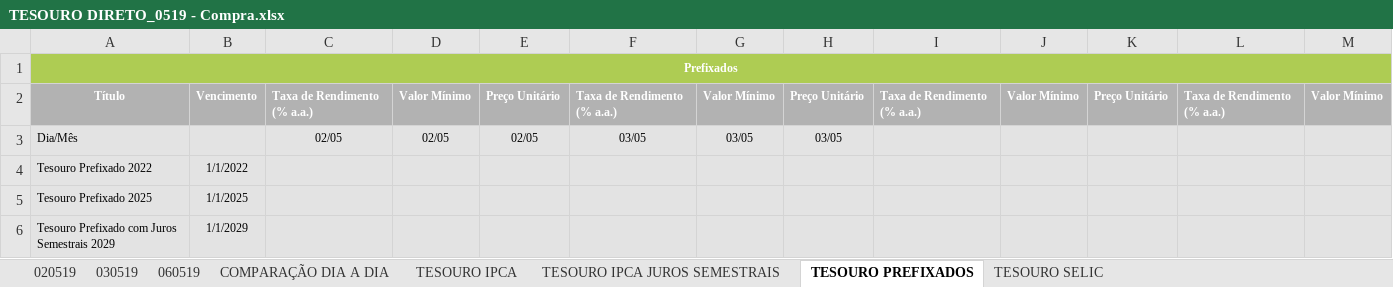
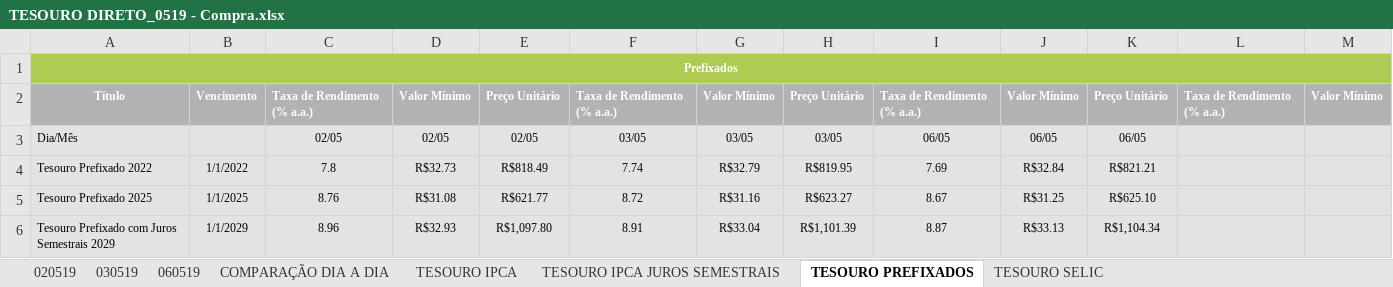
Before and after one commit to azevedols/tesourodireto, an Excel workbook: TESOURO DIRETO_0519 - Compra.xlsx, sheet TESOURO PREFIXADOS, drawn as a sheet; only a part is shown; values as stored, in another font and other column widths than the file's, no borders; charts and pictures not drawn; the diff names each change by its address in the sheet, - before the commit and + after, or states it on an @@ line.

```diff
--- a/TESOURO DIRETO_0519 - Compra.xlsx (sheet TESOURO PREFIXADOS)
+++ b/TESOURO DIRETO_0519 - Compra.xlsx (sheet TESOURO PREFIXADOS)
-I3: (empty)
+I3: 06/05
-J3: (empty)
+J3: 06/05
-K3: (empty)
+K3: 06/05
-C4: (empty)
+C4: 7.8
-D4: (empty)
+D4: R$32.73
-E4: (empty)
+E4: R$818.49
-F4: (empty)
+F4: 7.74
-G4: (empty)
+G4: R$32.79
-H4: (empty)
+H4: R$819.95
-I4: (empty)
+I4: 7.69
-J4: (empty)
+J4: R$32.84
-K4: (empty)
+K4: R$821.21
-C5: (empty)
+C5: 8.76
-D5: (empty)
+D5: R$31.08
-E5: (empty)
+E5: R$621.77
-F5: (empty)
+F5: 8.72
-G5: (empty)
+G5: R$31.16
-H5: (empty)
+H5: R$623.27
-I5: (empty)
+I5: 8.67
-J5: (empty)
+J5: R$31.25
-K5: (empty)
+K5: R$625.10
-C6: (empty)
+C6: 8.96
-D6: (empty)
+D6: R$32.93
-E6: (empty)
+E6: R$1,097.80
-F6: (empty)
+F6: 8.91
-G6: (empty)
+G6: R$33.04
-H6: (empty)
+H6: R$1,101.39
-I6: (empty)
+I6: 8.87
-J6: (empty)
+J6: R$33.13
-K6: (empty)
+K6: R$1,104.34
```
Also changed, not shown: sheet COMPARAÇÃO DIA A DIA, sheet 020519, sheet TESOURO IPCA JUROS SEMESTRAIS, sheet TESOURO IPCA, sheet TESOURO SELIC, charts or pictures.
